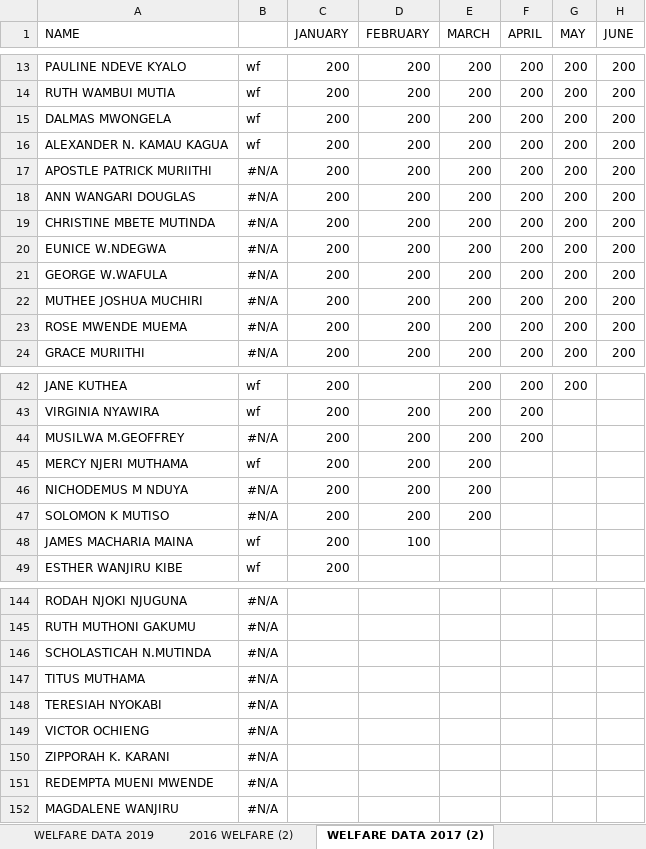
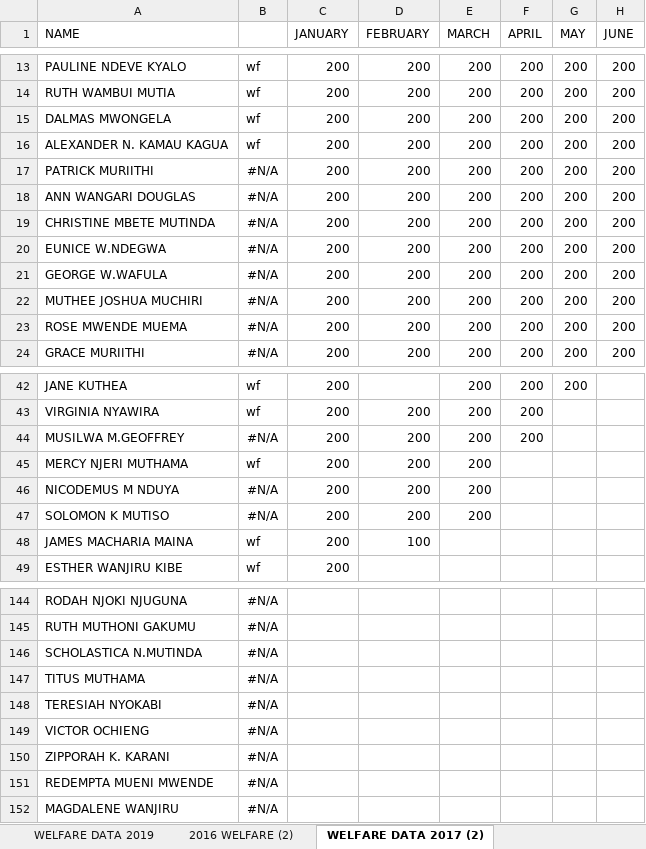
Before and after one commit to Gitigi/gcc_welfare, an Excel workbook: WELFARE FINANCE DATA 2016 updated.xlsx, sheet WELFARE DATA 2017 (2), drawn as a sheet; only a part is shown, gaps mark what is left out; values as stored, in another font and other column widths than the file's, no borders; the diff names each change by its address in the sheet, - before the commit and + after, or states it on an @@ line.

```diff
--- a/WELFARE FINANCE DATA 2016 updated.xlsx (sheet WELFARE DATA 2017 (2))
+++ b/WELFARE FINANCE DATA 2016 updated.xlsx (sheet WELFARE DATA 2017 (2))
-A17 (NAME): APOSTLE PATRICK MURIITHI
+A17 (NAME): PATRICK MURIITHI
-A46 (NAME): NICHODEMUS M NDUYA
+A46 (NAME): NICODEMUS M NDUYA
-A146 (NAME): SCHOLASTICAH N.MUTINDA
+A146 (NAME): SCHOLASTICA N.MUTINDA
```
Also changed, not shown: sheet WELFARE DATA 2019 (2), sheet WELFARE DATA 2018 (2), sheet 2016 WELFARE (2), GCCWELFARE DATABASE.xlsx, 2 other files.
